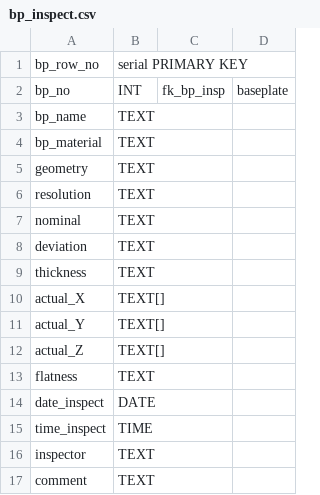
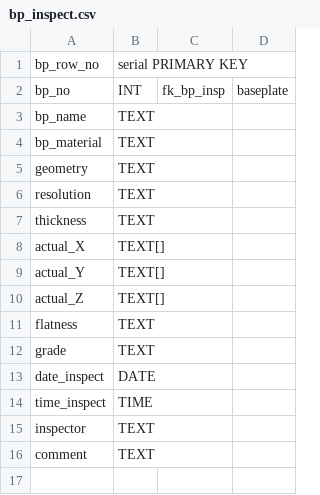
Before and after one commit to cmu-hgc-mac/HGC_DB_postgres, a CSV file: dbase_info/bp_inspect.csv, drawn as a sheet.

Commit message:
Update bp_inspect.csv

```diff
--- a/dbase_info/bp_inspect.csv
+++ b/dbase_info/bp_inspect.csv
@@ -6,4 +6,2 @@ geometry,TEXT,,
 resolution,TEXT,,
-nominal,TEXT,,
-deviation,TEXT,,
 thickness,TEXT,,
@@ -13,2 +11,3 @@ actual_Z,TEXT[],,
 flatness,TEXT,,
+grade,TEXT,,
 date_inspect,DATE,,
```
